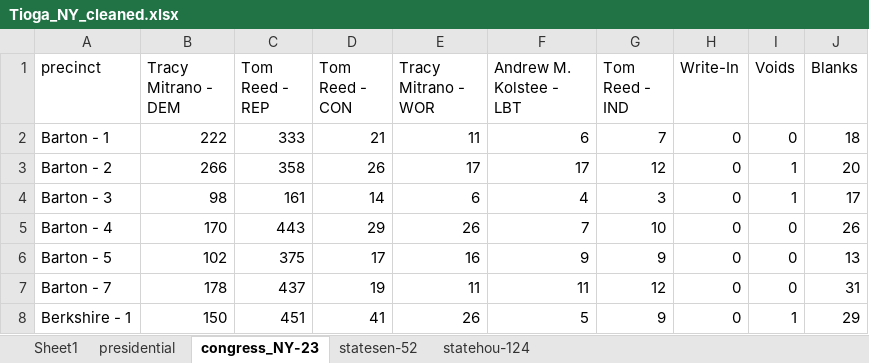
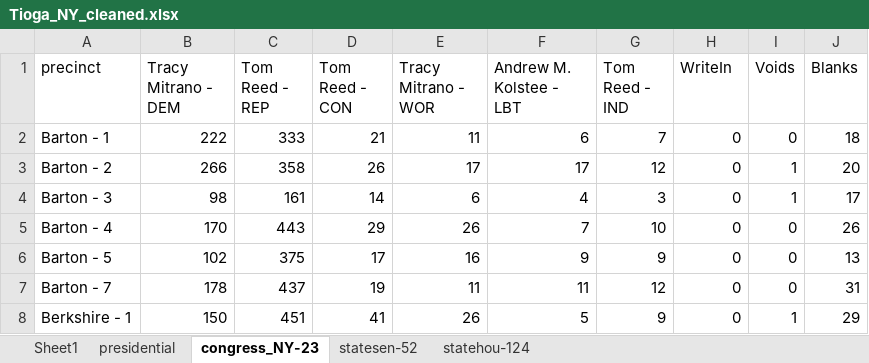
Before and after one commit to amkessler/openelections_work, an Excel workbook: NY_Tioga/Tioga_NY_cleaned.xlsx, sheet congress_NY-23, drawn as a sheet; only a part is shown; values as stored, in another font and other column widths than the file's, no borders; the diff names each change by its address in the sheet, - before the commit and + after, or states it on an @@ line.

Commit message:
removed dash from write-in col name

```diff
--- a/NY_Tioga/Tioga_NY_cleaned.xlsx (sheet congress_NY-23)
+++ b/NY_Tioga/Tioga_NY_cleaned.xlsx (sheet congress_NY-23)
-H1: Write-In
+H1: WriteIn
```
Also changed, not shown: sheet statehou-124, sheet statesen-52, sheet presidential.
